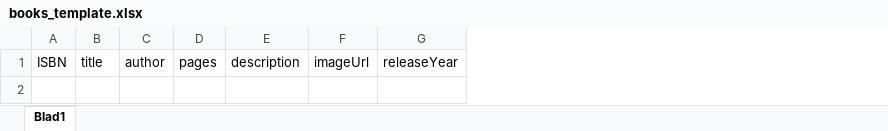
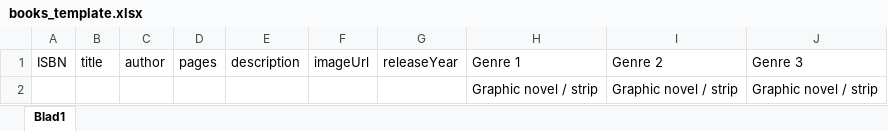
Before and after one commit to sofiane-atari/Gosmartlib, an Excel workbook: bib-backend/src/main/resources/templates/books_template.xlsx, sheet Blad1, drawn as a sheet; values as stored, in another font and other column widths than the file's, no borders; the diff names each change by its address in the sheet, - before the commit and + after, or states it on an @@ line.

```diff
--- a/bib-backend/src/main/resources/templates/books_template.xlsx (sheet Blad1)
+++ b/bib-backend/src/main/resources/templates/books_template.xlsx (sheet Blad1)
+column H, row 1: Genre 1
+column I, row 1: Genre 2
+column J, row 1: Genre 3
+row 2:  |  |  |  |  |  |  | Graphic novel / strip | Graphic novel / strip | Graphic novel / strip
```
Also changed, not shown: 21 other files.
